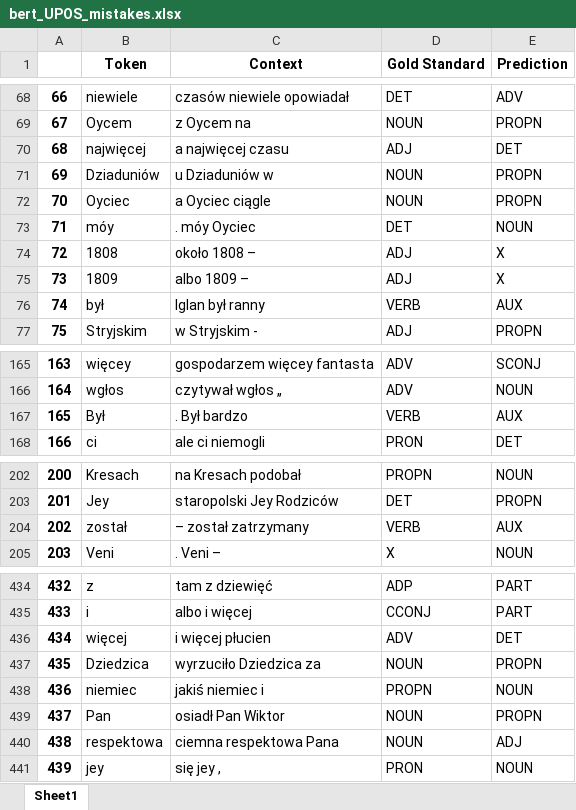
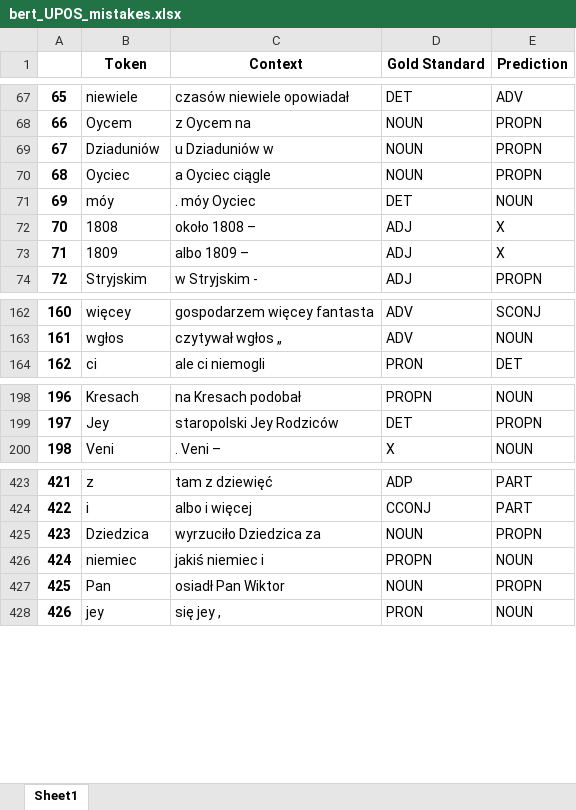
Before and after one commit to Turtilla/swe-ma-thesis, an Excel workbook: data/mistakes/bert_UPOS_mistakes.xlsx, sheet Sheet1, drawn as a sheet; only a part is shown, gaps mark what is left out; values as stored, in another font and other column widths than the file's, no borders; removed rows and columns are numbered as before the commit, all else as after; the diff covers the shown part only; the diff names each change by its address in the sheet, - before the commit and + after, or states it on an @@ line.

```diff
--- a/data/mistakes/bert_UPOS_mistakes.xlsx (sheet Sheet1)
+++ b/data/mistakes/bert_UPOS_mistakes.xlsx (sheet Sheet1)
@@ column A renumbered from row 29 down @@
-row 70: 68 | najwięcej | a najwięcej czasu | ADJ | DET
-row 76: 74 | był | Iglan był ranny | VERB | AUX
-row 167: 165 | Był | . Był bardzo | VERB | AUX
-row 204: 202 | został | – został zatrzymany | VERB | AUX
-row 436: 434 | więcej | i więcej płucien | ADV | DET
-row 440: 438 | respektowa | ciemna respektowa Pana | NOUN | ADJ
```
Also changed, not shown: 6 added rows, 14 removed rows and 1 edited cell elsewhere in this sheet, data/mistakes/bert_XPOS_mistakes.xlsx, data/results/bert_UPOS.xlsx, 9 other files.
